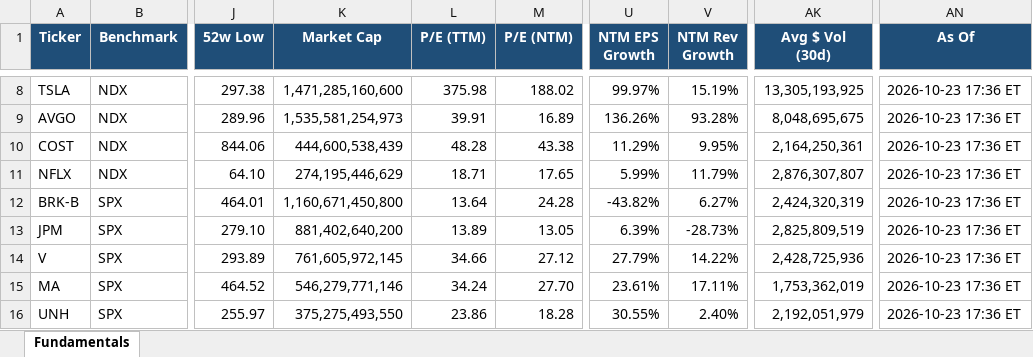
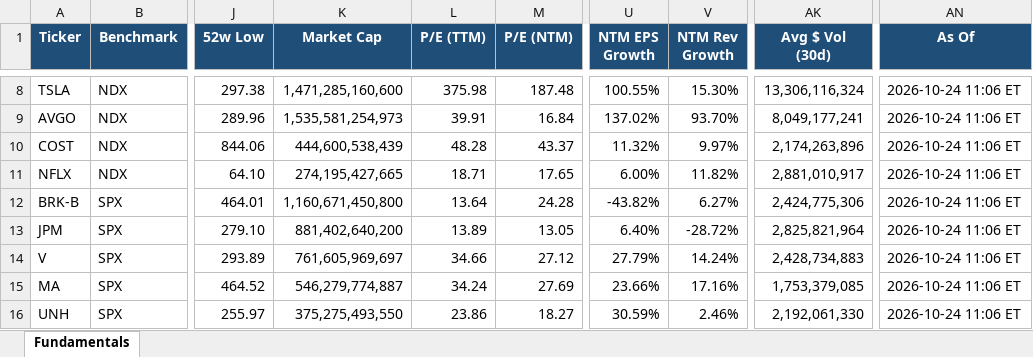
Before and after one commit to Sig02523/stock-list-fundamentals, an Excel workbook: report.xlsx, sheet Fundamentals, drawn as a sheet; only a part is shown, gaps mark what is left out; values as stored, in another font and other column widths than the file's, no borders; the diff covers the shown part only; the diff names each change by its address in the sheet, - before the commit and + after, or states it on an @@ line.

```diff
--- a/report.xlsx (sheet Fundamentals)
+++ b/report.xlsx (sheet Fundamentals)
-M8 (P/E (NTM)): 188.02
+M8 (P/E (NTM)): 187.48
-U8 (NTM EPS Growth): 99.97%
+U8 (NTM EPS Growth): 100.55%
-V8 (NTM Rev Growth): 15.19%
+V8 (NTM Rev Growth): 15.30%
-AK8 (Avg $ Vol (30d)): 13,305,193,925
+AK8 (Avg $ Vol (30d)): 13,306,116,324
-AN8:AN16 (As Of): 2026-10-23 17:36 ET
+AN8:AN16 (As Of): 2026-10-24 11:06 ET
-M9 (P/E (NTM)): 16.89
+M9 (P/E (NTM)): 16.84
-U9 (NTM EPS Growth): 136.26%
+U9 (NTM EPS Growth): 137.02%
-V9 (NTM Rev Growth): 93.28%
+V9 (NTM Rev Growth): 93.70%
-AK9 (Avg $ Vol (30d)): 8,048,695,675
+AK9 (Avg $ Vol (30d)): 8,049,177,241
-M10 (P/E (NTM)): 43.38
+M10 (P/E (NTM)): 43.37
-U10 (NTM EPS Growth): 11.29%
+U10 (NTM EPS Growth): 11.32%
-V10 (NTM Rev Growth): 9.95%
+V10 (NTM Rev Growth): 9.97%
-AK10 (Avg $ Vol (30d)): 2,164,250,361
+AK10 (Avg $ Vol (30d)): 2,174,263,896
-K11 (Market Cap): 274,195,446,629
+K11 (Market Cap): 274,195,427,665
-U11 (NTM EPS Growth): 5.99%
+U11 (NTM EPS Growth): 6.00%
-V11 (NTM Rev Growth): 11.79%
+V11 (NTM Rev Growth): 11.82%
-AK11 (Avg $ Vol (30d)): 2,876,307,807
+AK11 (Avg $ Vol (30d)): 2,881,010,917
-AK12 (Avg $ Vol (30d)): 2,424,320,319
+AK12 (Avg $ Vol (30d)): 2,424,775,306
-U13 (NTM EPS Growth): 6.39%
+U13 (NTM EPS Growth): 6.40%
-V13 (NTM Rev Growth): -28.73%
+V13 (NTM Rev Growth): -28.72%
-AK13 (Avg $ Vol (30d)): 2,825,809,519
+AK13 (Avg $ Vol (30d)): 2,825,821,964
-K14 (Market Cap): 761,605,972,145
+K14 (Market Cap): 761,605,969,697
-V14 (NTM Rev Growth): 14.22%
+V14 (NTM Rev Growth): 14.24%
-AK14 (Avg $ Vol (30d)): 2,428,725,936
+AK14 (Avg $ Vol (30d)): 2,428,734,883
-K15 (Market Cap): 546,279,771,146
+K15 (Market Cap): 546,279,774,887
-M15 (P/E (NTM)): 27.70
+M15 (P/E (NTM)): 27.69
-U15 (NTM EPS Growth): 23.61%
+U15 (NTM EPS Growth): 23.66%
-V15 (NTM Rev Growth): 17.11%
+V15 (NTM Rev Growth): 17.16%
-AK15 (Avg $ Vol (30d)): 1,753,362,019
+AK15 (Avg $ Vol (30d)): 1,753,379,085
-M16 (P/E (NTM)): 18.28
+M16 (P/E (NTM)): 18.27
-U16 (NTM EPS Growth): 30.55%
+U16 (NTM EPS Growth): 30.59%
-V16 (NTM Rev Growth): 2.40%
+V16 (NTM Rev Growth): 2.46%
-AK16 (Avg $ Vol (30d)): 2,192,051,979
+AK16 (Avg $ Vol (30d)): 2,192,061,330
```
Also changed, not shown: 163 edited cells elsewhere in this sheet, 1 other file.
